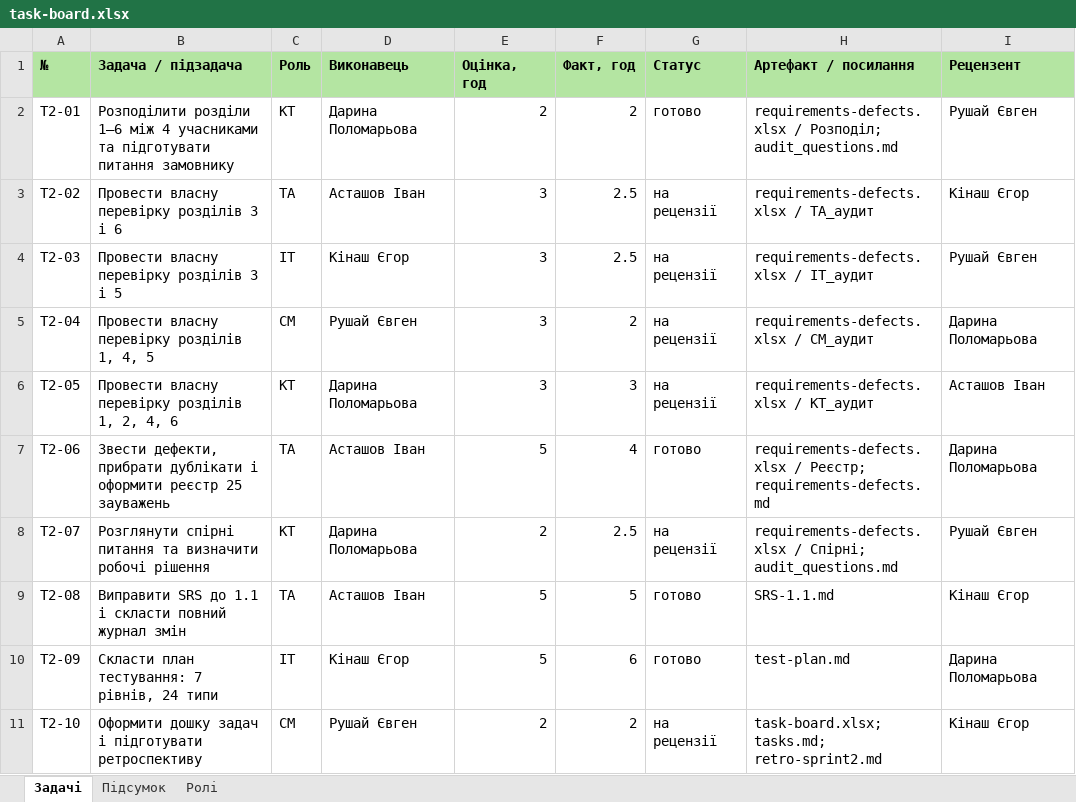
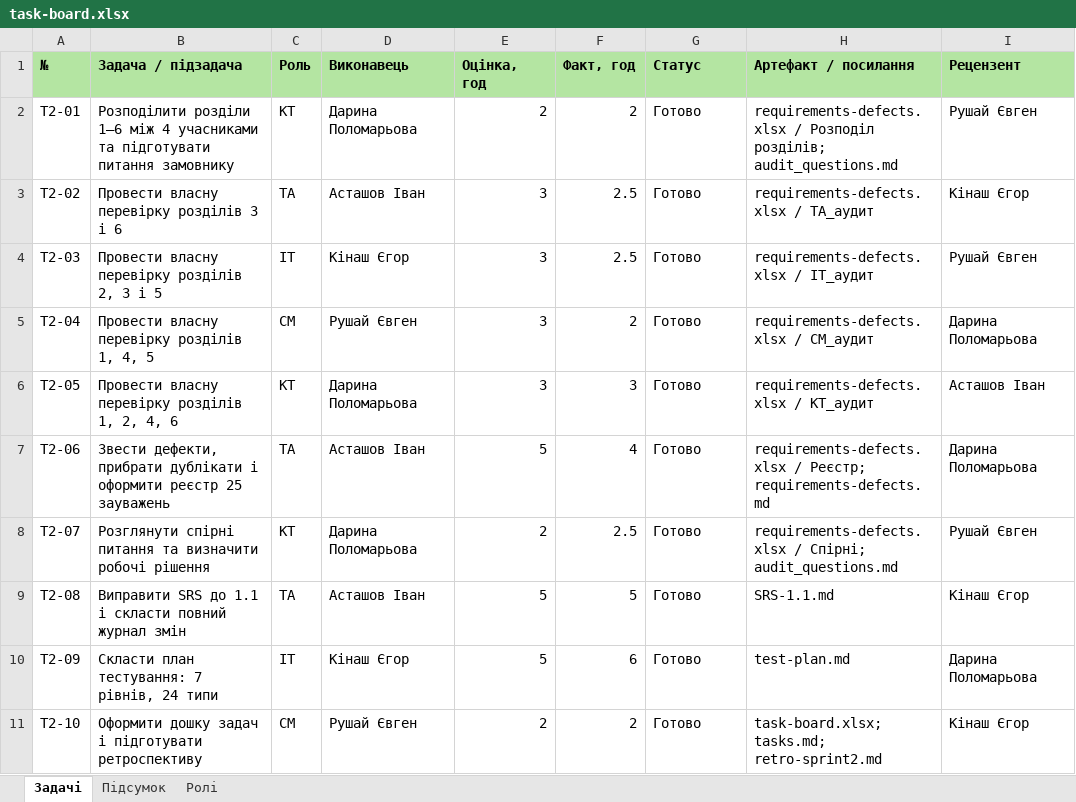
Before and after one commit to ivasantai/fb44_autorate, an Excel workbook: docs/sprint2/task-board.xlsx, sheet Задачі, drawn as a sheet; values as stored, in another font and other column widths than the file's, no borders; the diff names each change by its address in the sheet, - before the commit and + after, or states it on an @@ line.

Commit message:
Updated README.md, task-board.xlsx and tasks.md

```diff
--- a/docs/sprint2/task-board.xlsx (sheet Задачі)
+++ b/docs/sprint2/task-board.xlsx (sheet Задачі)
-G2 (Статус): готово
+G2 (Статус): Готово
-H2 (Артефакт / посилання): requirements-defects.xlsx / Розподіл; audit_questions.md
+H2 (Артефакт / посилання): requirements-defects.xlsx / Розподіл розділів; audit_questions.md
-G3:G6 (Статус): на рецензії
+G3:G6 (Статус): Готово
-B4 (Задача / підзадача): Провести власну перевірку розділів 3 і 5
+B4 (Задача / підзадача): Провести власну перевірку розділів 2, 3 і 5
-G7 (Статус): готово
+G7 (Статус): Готово
-G8 (Статус): на рецензії
+G8 (Статус): Готово
-G9:G10 (Статус): готово
+G9:G10 (Статус): Готово
-G11 (Статус): на рецензії
+G11 (Статус): Готово
```
Also changed, not shown: sheet Підсумок, 2 other files.
